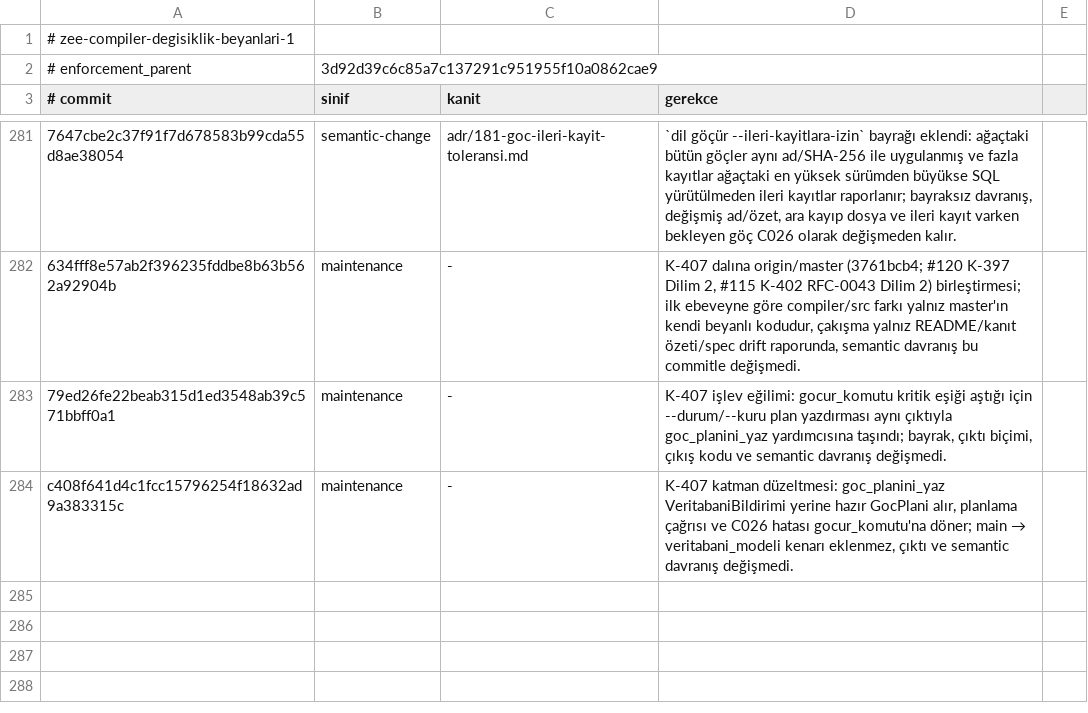
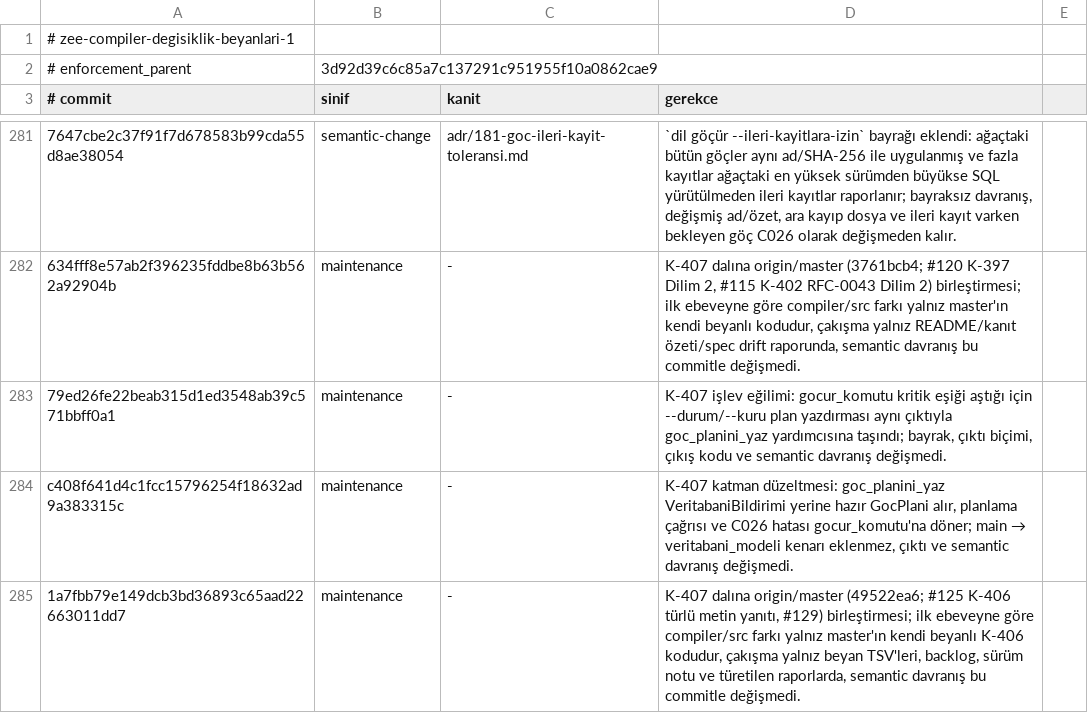
Before and after one commit to merbay-erp/zee, a TSV file: docs/compiler-degisiklik-beyanlari-v1.tsv, drawn as a sheet; only a part is shown, gaps mark what is left out; the diff names each change by its address in the sheet, - before the commit and + after, or states it on an @@ line.

```diff
--- a/docs/compiler-degisiklik-beyanlari-v1.tsv
+++ b/docs/compiler-degisiklik-beyanlari-v1.tsv
+row 285: 1a7fbb79e149dcb3bd36893c65aad22663011dd7 | maintenance | - | K-407 dalına origin/master (49522ea6; #125 K-406 türlü metin yanıtı, #129) birleştirmesi; ilk ebeveyne göre compiler/src farkı yalnız master'ın kendi beyanlı K-406 kodudur, çakışma yalnız beyan TSV'leri, backlog, sürüm notu ve türetilen raporlarda, semantic davranış bu commitle değişmedi.
```
Also changed, not shown: docs/core-freeze-beyanlari-v1.tsv, 1 other file.
